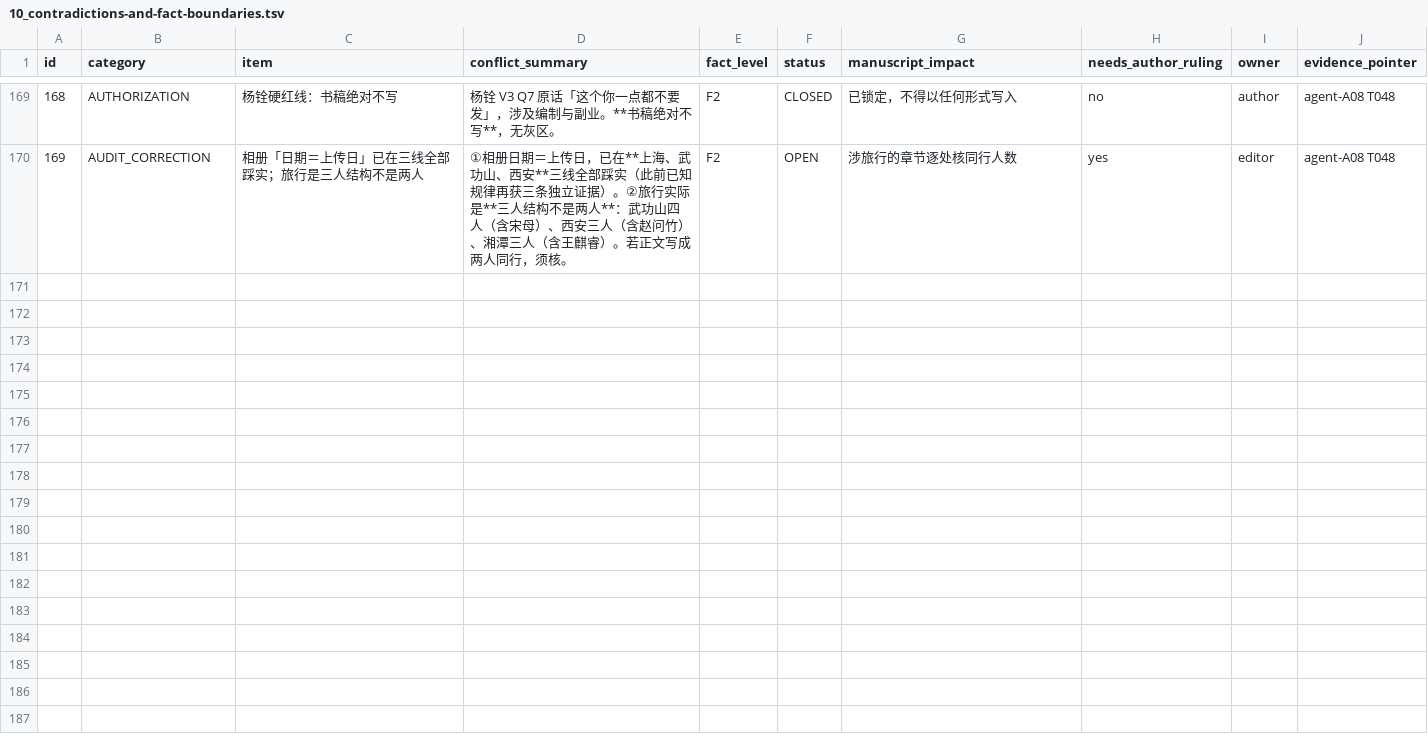
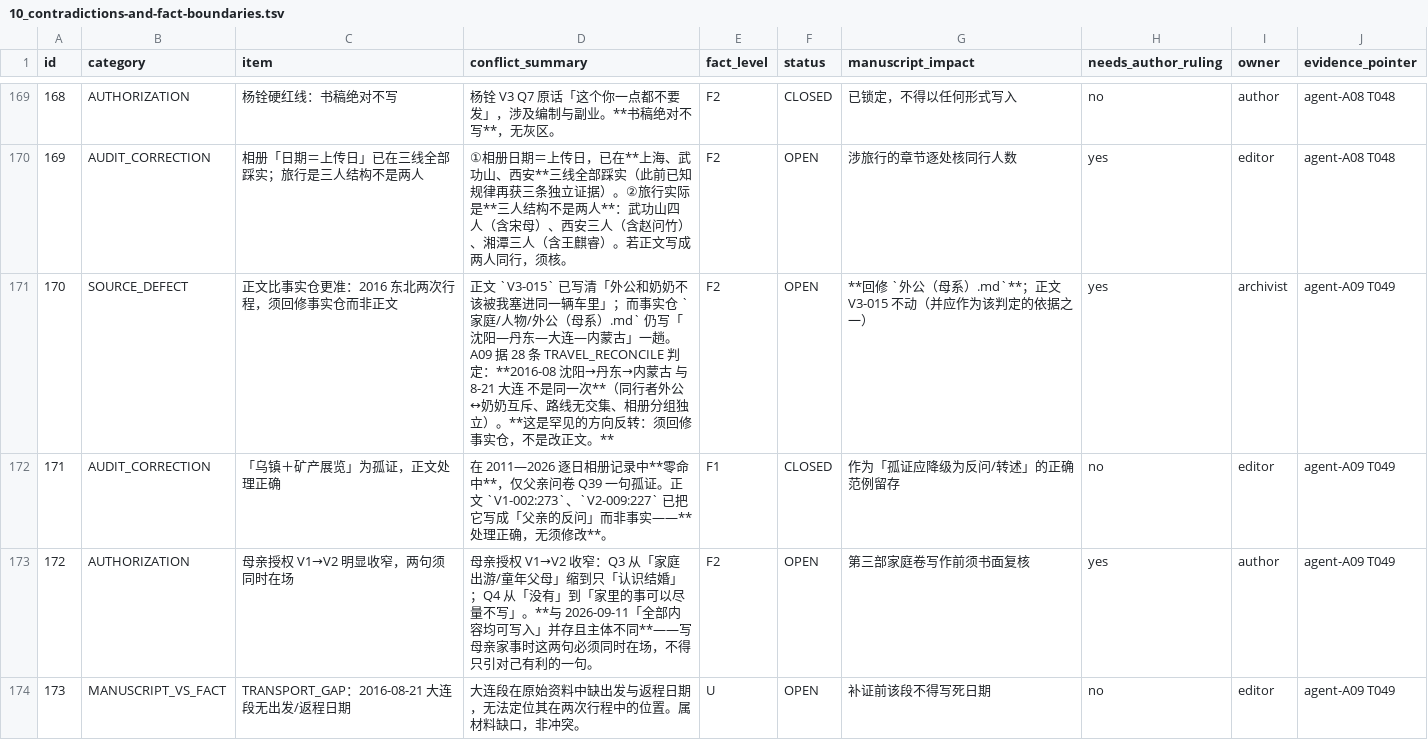
Before and after one commit to LYL-Z/the-memory-reading-notes, a TSV file: editorial/full-corpus-readiness/10_contradictions-and-fact-boundaries.tsv, drawn as a sheet; only a part is shown, gaps mark what is left out; the diff names each change by its address in the sheet, - before the commit and + after, or states it on an @@ line.

Commit message:
docs: A09 发现方向反转——正文比事实仓准，须回修外公页（台账 165→173）
28 条 TRAVEL_RECONCILE 定案：2016-08 沈阳→丹东→内蒙古 与 8-21 大连不是同一次
（同行者外公↔奶奶互斥、路线无交集、相册分组独立）。正文 V3-015 已写对，
事实仓  仍写成一趟 → **回修事实仓，不改正文**。
另：「乌镇＋矿产展览」零命中仅问卷孤证，正文写成「父亲的反问」处理正确；
母亲授权 V1→V2 收窄，两句须同时在场。

```diff
--- a/editorial/full-corpus-readiness/10_contradictions-and-fact-boundaries.tsv
+++ b/editorial/full-corpus-readiness/10_contradictions-and-fact-boundaries.tsv
+row 171: 170 | SOURCE_DEFECT | 正文比事实仓更准：2016 东北两次行程，须回修事实仓而非正文 | 正文 `V3-015` 已写清「外公和奶奶不该被我塞进同一辆车里」；而事实仓 `家庭/人物/外公（母系）.md` 仍写「沈阳—丹东—大连—内蒙古」一趟。A09 据 28 条 TRAVEL_RECONCILE 判定：**2016-08 沈阳→丹东→内蒙古 与 8-21 大连 不是同一次**（同行者外公↔奶奶互斥、路线无交集、相册分组独立）。**这是罕见的方向反转：须回修事实仓，不是改正文。** | F2 | OPEN | **回修 `外公（母系）.md`**；正文 V3-015 不动（并应作为该判定的依据之一） | yes | archivist | agent-A09 T049
+row 172: 171 | AUDIT_CORRECTION | 「乌镇＋矿产展览」为孤证，正文处理正确 | 在 2011—2026 逐日相册记录中**零命中**，仅父亲问卷 Q39 一句孤证。正文 `V1-002:273`、`V2-009:227` 已把它写成「父亲的反问」而非事实——**处理正确，无须修改**。 | F1 | CLOSED | 作为「孤证应降级为反问/转述」的正确范例留存 | no | editor | agent-A09 T049
+row 173: 172 | AUTHORIZATION | 母亲授权 V1→V2 明显收窄，两句须同时在场 | 母亲授权 V1→V2 收窄：Q3 从「家庭出游/童年父母」缩到只「认识结婚」；Q4 从「没有」到「家里的事可以尽量不写」。**与 2026-09-11「全部内容均可写入」并存且主体不同**——写母亲家事时这两句必须同时在场，不得只引对己有利的一句。 | F2 | OPEN | 第三部家庭卷写作前须书面复核 | yes | author | agent-A09 T049
+row 174: 173 | MANUSCRIPT_VS_FACT | TRANSPORT_GAP：2016-08-21 大连段无出发/返程日期 | 大连段在原始资料中缺出发与返程日期，无法定位其在两次行程中的位置。属材料缺口，非冲突。 | U | OPEN | 补证前该段不得写死日期 | no | editor | agent-A09 T049
```
Also changed, not shown: 2 other files.
